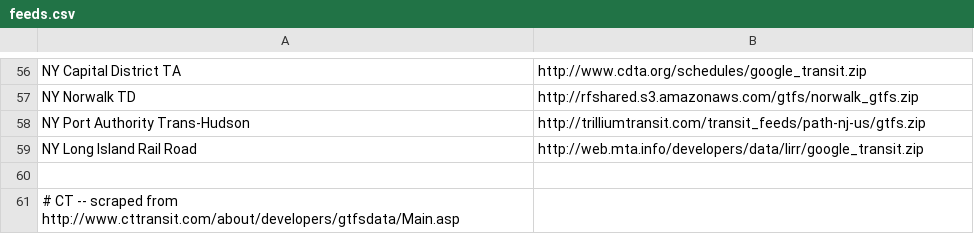
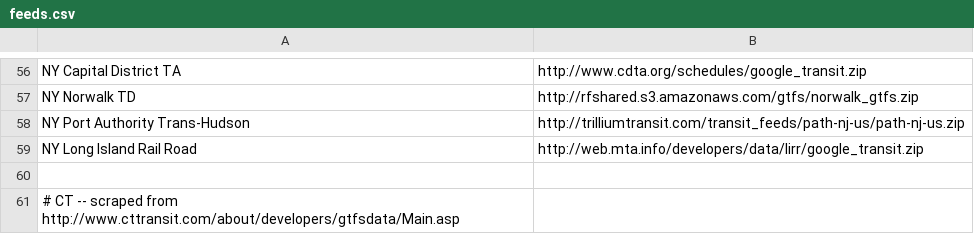
Before and after one commit to abyrd/BoswashGTFS, a CSV file: feeds.csv, drawn as a sheet; only a part is shown, gaps mark what is left out.

Commit message:
Update feeds.csv

```diff
--- a/feeds.csv
+++ b/feeds.csv
@@ -57,3 +57,3 @@ NY Capital District TA,http://www.cdta.org/schedules/google_transit.zip
 NY Norwalk TD,http://rfshared.s3.amazonaws.com/gtfs/norwalk_gtfs.zip
-NY Port Authority Trans-Hudson,http://trilliumtransit.com/transit_feeds/path-nj-us/gtfs.zip
+NY Port Authority Trans-Hudson,http://trilliumtransit.com/transit_feeds/path-nj-us/path-nj-us.zip
 NY Long Island Rail Road,http://web.mta.info/developers/data/lirr/google_transit.zip
```
